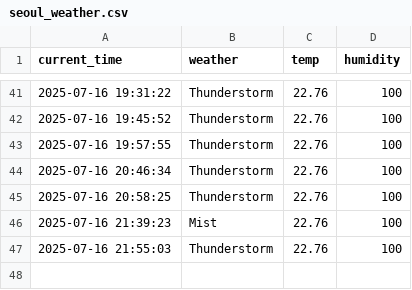
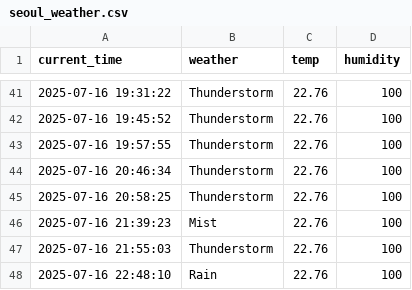
Before and after one commit to hyun1006/seoul_weather_5m, a CSV file: seoul_weather.csv, drawn as a sheet; only a part is shown, gaps mark what is left out.

```diff
--- a/seoul_weather.csv
+++ b/seoul_weather.csv
@@ -47 +47,2 @@ current_time,weather,temp,humidity
 2025-07-16 21:55:03,Thunderstorm,22.76,100
+2025-07-16 22:48:10,Rain,22.76,100
```
